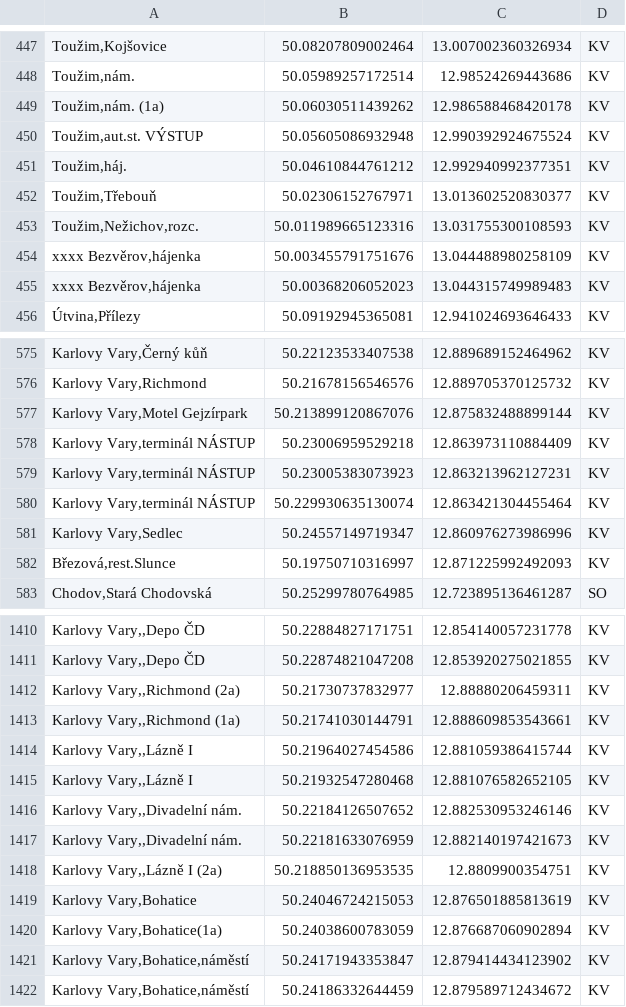
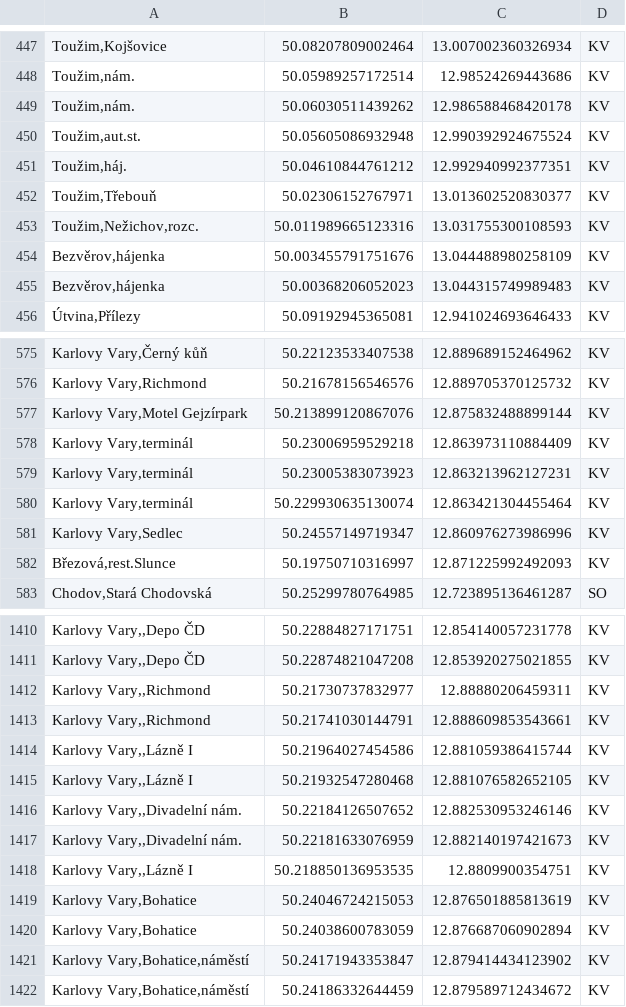
Before and after one commit to Sap1k/jrunify-ext-geodata, a CSV file: other/KarlovarskyKraj.csv, drawn as a sheet; only a part is shown, gaps mark what is left out; the diff covers the shown part only; the diff names each change by its address in the sheet, - before the commit and + after, or states it on an @@ line.

```diff
--- a/other/KarlovarskyKraj.csv
+++ b/other/KarlovarskyKraj.csv
-A449: Toužim,nám. (1a)
+A449: Toužim,nám.
-A450: Toužim,aut.st. VÝSTUP
+A450: Toužim,aut.st.
-A454:A455: xxxx Bezvěrov,hájenka
+A454:A455: Bezvěrov,hájenka
-A578:A580: Karlovy Vary,terminál NÁSTUP
+A578:A580: Karlovy Vary,terminál
-A1412: Karlovy Vary,,Richmond (2a)
+A1412: Karlovy Vary,,Richmond
-A1413: Karlovy Vary,,Richmond (1a)
+A1413: Karlovy Vary,,Richmond
-A1418: Karlovy Vary,,Lázně I (2a)
+A1418: Karlovy Vary,,Lázně I
-A1420: Karlovy Vary,Bohatice(1a)
+A1420: Karlovy Vary,Bohatice
```
Also changed, not shown: 54 edited cells elsewhere in this file, 1 other file.
